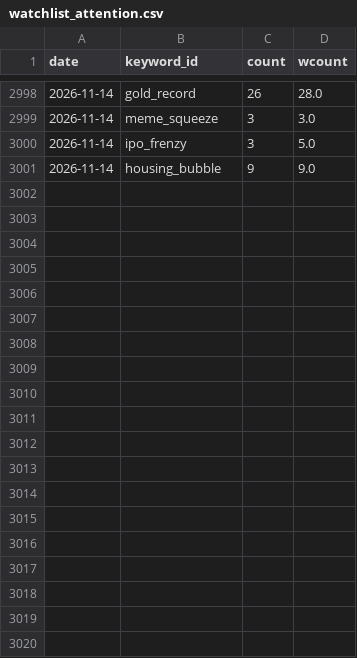
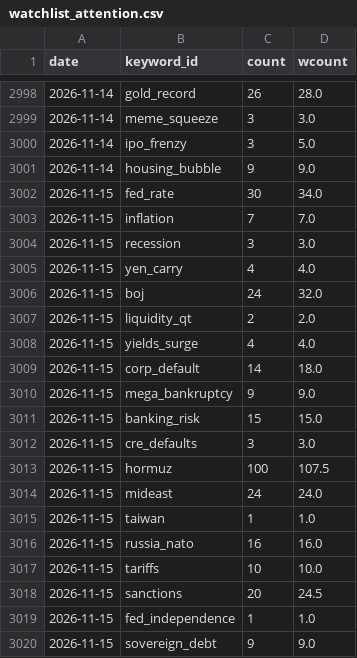
Before and after one commit to hshs9413-gif/narrative-tracker, a CSV file: docs/data/watchlist_attention.csv, drawn as a sheet; only a part is shown, gaps mark what is left out; the diff covers the shown part only; the diff names each change by its address in the sheet, - before the commit and + after, or states it on an @@ line.

```diff
--- a/docs/data/watchlist_attention.csv
+++ b/docs/data/watchlist_attention.csv
+row 3002: 2026-11-15 | fed_rate | 30 | 34.0
+row 3003: 2026-11-15 | inflation | 7 | 7.0
+row 3004: 2026-11-15 | recession | 3 | 3.0
+row 3005: 2026-11-15 | yen_carry | 4 | 4.0
+row 3006: 2026-11-15 | boj | 24 | 32.0
+row 3007: 2026-11-15 | liquidity_qt | 2 | 2.0
+row 3008: 2026-11-15 | yields_surge | 4 | 4.0
+row 3009: 2026-11-15 | corp_default | 14 | 18.0
+row 3010: 2026-11-15 | mega_bankruptcy | 9 | 9.0
+row 3011: 2026-11-15 | banking_risk | 15 | 15.0
+row 3012: 2026-11-15 | cre_defaults | 3 | 3.0
+row 3013: 2026-11-15 | hormuz | 100 | 107.5
+row 3014: 2026-11-15 | mideast | 24 | 24.0
+row 3015: 2026-11-15 | taiwan | 1 | 1.0
+row 3016: 2026-11-15 | russia_nato | 16 | 16.0
+row 3017: 2026-11-15 | tariffs | 10 | 10.0
+row 3018: 2026-11-15 | sanctions | 20 | 24.5
+row 3019: 2026-11-15 | fed_independence | 1 | 1.0
+row 3020: 2026-11-15 | sovereign_debt | 9 | 9.0
```
Also changed, not shown: 11 added rows elsewhere in this file, docs/data/attention.csv, docs/data/overnight_us.csv, 8 other files.
